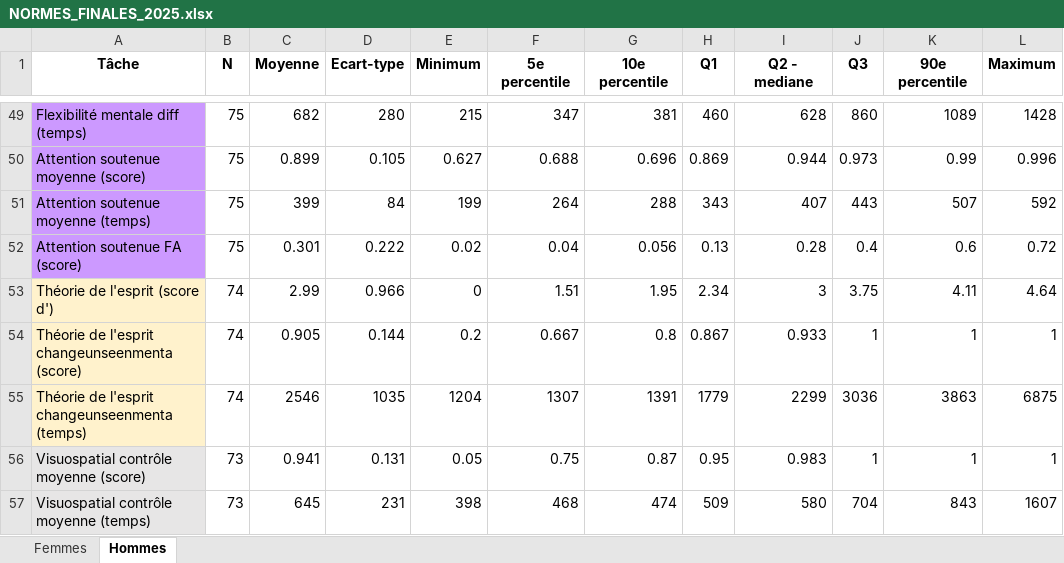
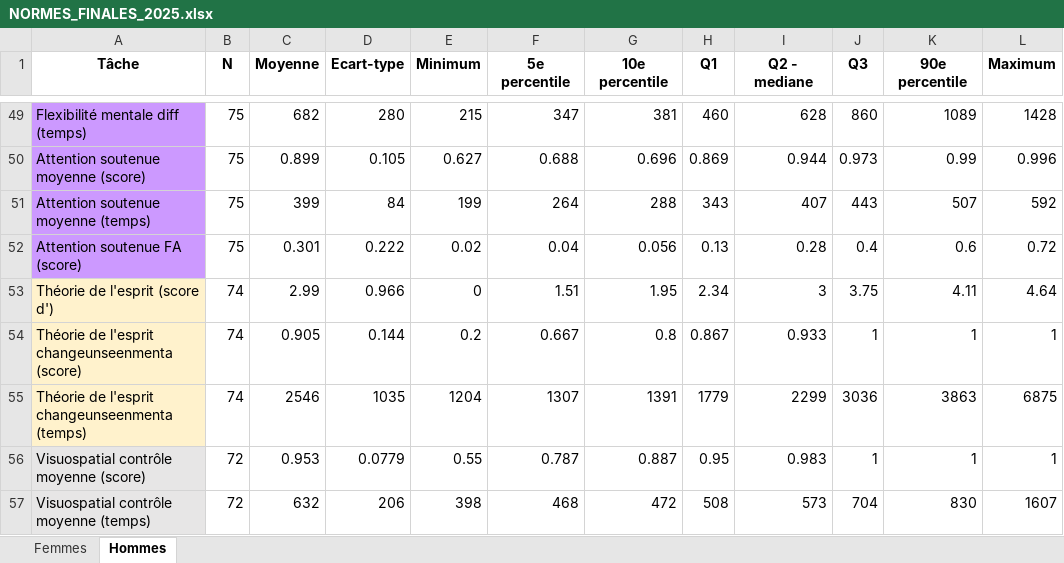
Before and after one commit to Annabo12/LEXTOMM_normes, an Excel workbook: NORMES_FINALES_2025.xlsx, sheet Hommes, drawn as a sheet; only a part is shown, gaps mark what is left out; values as stored, in another font and other column widths than the file's, no borders; the diff names each change by its address in the sheet, - before the commit and + after, or states it on an @@ line.

Commit message:
Add files via upload

```diff
--- a/NORMES_FINALES_2025.xlsx (sheet Hommes)
+++ b/NORMES_FINALES_2025.xlsx (sheet Hommes)
-B56:B57 (N): 73
+B56:B57 (N): 72
-C56 (Moyenne): 0.941
+C56 (Moyenne): 0.953
-D56 (Ecart-type): 0.131
+D56 (Ecart-type): 0.0779
-E56 (Minimum): 0.05
+E56 (Minimum): 0.55
-F56 (5e percentile): 0.75
+F56 (5e percentile): 0.787
-G56 (10e percentile): 0.87
+G56 (10e percentile): 0.887
-C57 (Moyenne): 645
+C57 (Moyenne): 632
-D57 (Ecart-type): 231
+D57 (Ecart-type): 206
-G57 (10e percentile): 474
+G57 (10e percentile): 472
-H57 (Q1): 509
+H57 (Q1): 508
-I57 (Q2 - mediane): 580
+I57 (Q2 - mediane): 573
-K57 (90e percentile): 843
+K57 (90e percentile): 830
```
